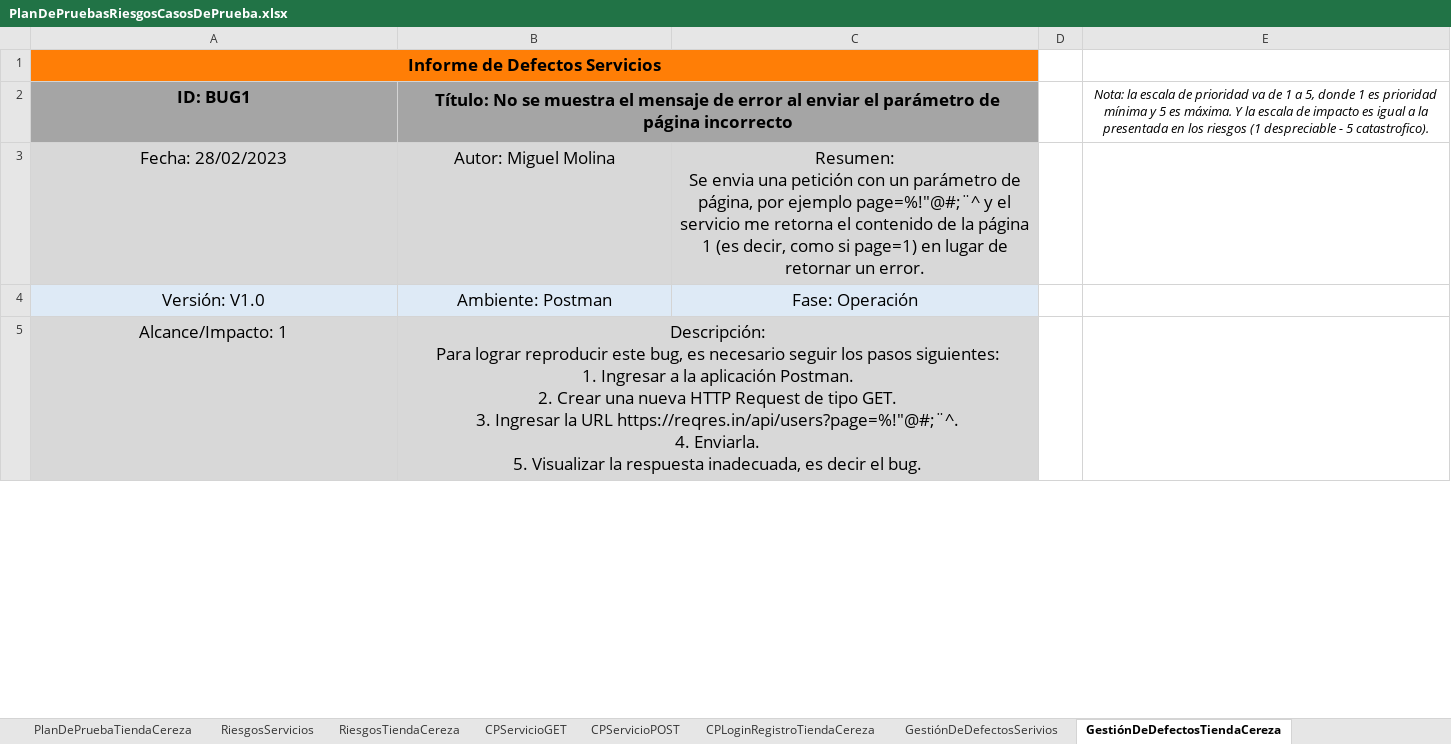
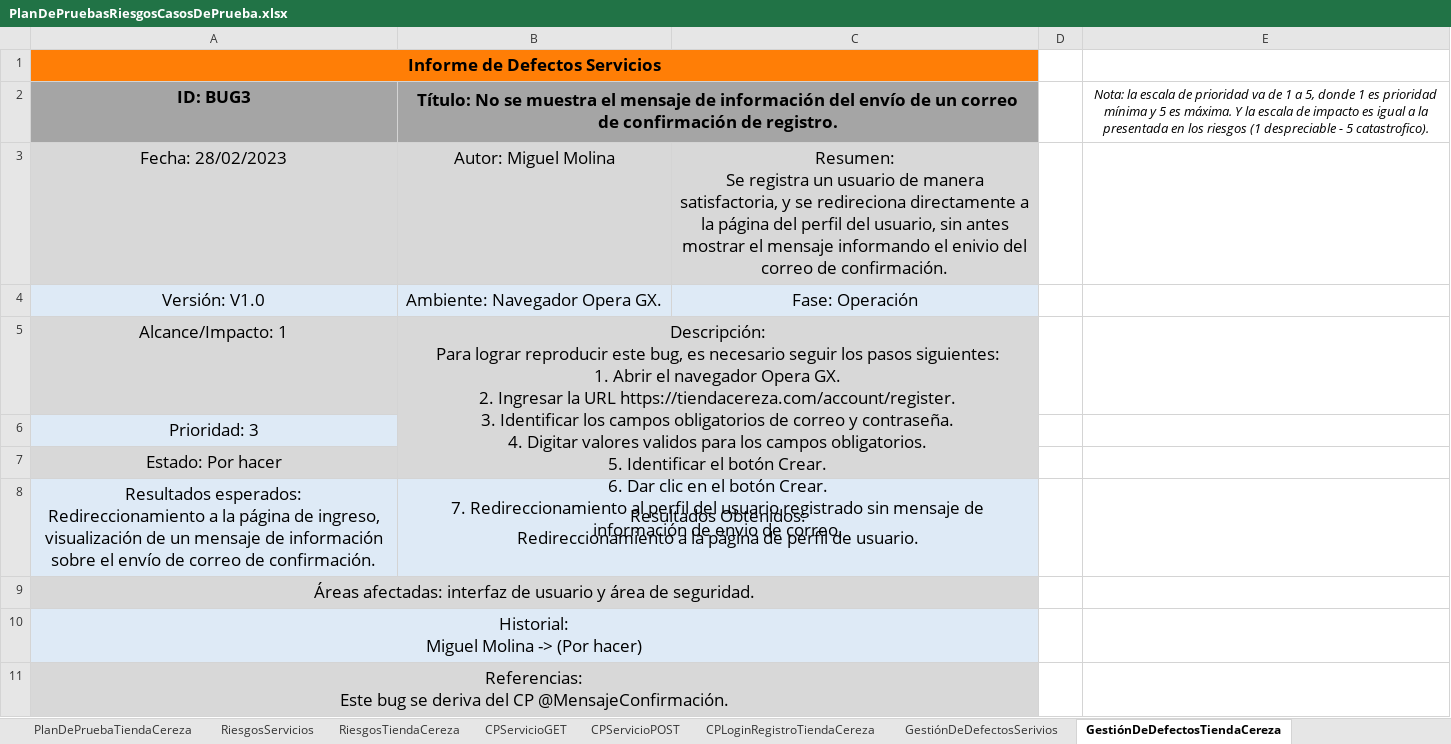
Before and after one commit to training-practice-sofkau/C1-2023-QA-Calidad-T1, an Excel workbook: PlanDePruebasRiesgosCasosDePrueba.xlsx, sheet GestiónDeDefectosTiendaCereza, drawn as a sheet; only a part is shown; values as stored, in another font and other column widths than the file's, no borders; removed rows and columns are numbered as before the commit, all else as after; ↵ is a line break in a cell; the diff covers the shown part only; the diff names each change by its address in the sheet, - before the commit and + after, or states it on an @@ line.

Commit message:
✨ Adding defect reports for Tienda Cereza

```diff
--- a/PlanDePruebasRiesgosCasosDePrueba.xlsx (sheet GestiónDeDefectosTiendaCereza)
+++ b/PlanDePruebasRiesgosCasosDePrueba.xlsx (sheet GestiónDeDefectosTiendaCereza)
-A2: ID: BUG1
+A2: ID: BUG3
-B2: …mensaje de error al enviar el parámetro de página incorrecto
+B2: …mensaje de información del envío de un correo de confirmación de registro.
-C3: Resumen: ↵ Se envia una petición con un parámetro de página, por ejemplo page=%!"@#;¨^ y el servicio me retorna el contenido de la página 1 (es decir, como si page=1) en lugar de retornar un error.
+C3: Resumen: ↵ Se registra un usuario de manera satisfactoria, y se redireciona directamente a la página del perfil del usuario, sin antes mostrar el mensaje informando el enivio del correo de confirmación.
-B4: Ambiente: Postman
+B4: Ambiente: Navegador Opera GX.
-B5: …siguientes: ↵ 1. Ingresar a la aplicación Postman. ↵ 2. Crear una nueva HTTP Request de tipo GET. ↵ 3. Ingresar la URL https://reqres.in/api/users?page=%!"@#;¨^. ↵ 4. Enviarla. ↵ 5. Visualizar la respuesta inadecuada, es decir el bug.
+B5: …siguientes: ↵ 1. Abrir el navegador Opera GX. ↵ 2. Ingresar la URL https://tiendacereza.com/account/register. ↵ 3. Identificar los campos obligatorios de correo y contraseña. ↵ 4. Digitar valores validos para los campos obligatorios. ↵ 5. Identificar el botón Crear. ↵ 6. Dar clic en el botón Crear. ↵ 7. Redireccionamiento al perfil del usuario registrado sin mensaje de información de envio de correo.
-B5:C7 merged
+B5:C7 merged
+row 6: Prioridad: 3
+row 7: Estado: Por hacer
+row 8: Resultados esperados: ↵ Redireccionamiento a la página de ingreso, visualización de un mensaje de información sobre el envío de correo de confirmación. | Resultados Obtenidos: ↵ Redireccionamiento a la página de perfil de usuario.
+row 9: Áreas afectadas: interfaz de usuario y área de seguridad.
+row 10: Historial: ↵ Miguel Molina -> (Por hacer)
+row 11: Referencias: ↵ Este bug se deriva del CP @MensajeConfirmación.
```
Also changed, not shown: 16 added rows, 4 edited cells, cell formats and merged cells elsewhere in this sheet, sheet GestiónDeDefectosSerivios.
